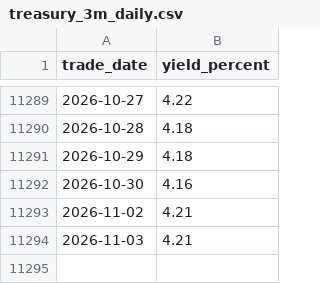
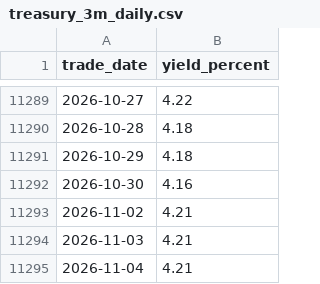
Before and after one commit to cjkzbl/QuantLab, a CSV file: treasury_3m_daily.csv, drawn as a sheet; only a part is shown, gaps mark what is left out.

```diff
--- a/treasury_3m_daily.csv
+++ b/treasury_3m_daily.csv
@@ -11294 +11294,2 @@
 2026-11-03,4.21
+2026-11-04,4.21
```
Also changed, not shown: bil_daily.csv, tqqq_daily.csv, 1 other file.
